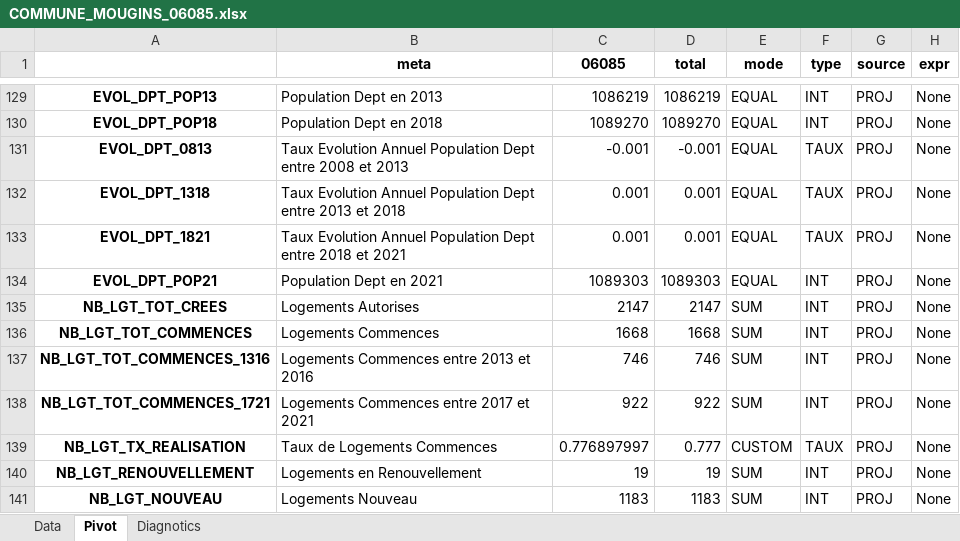
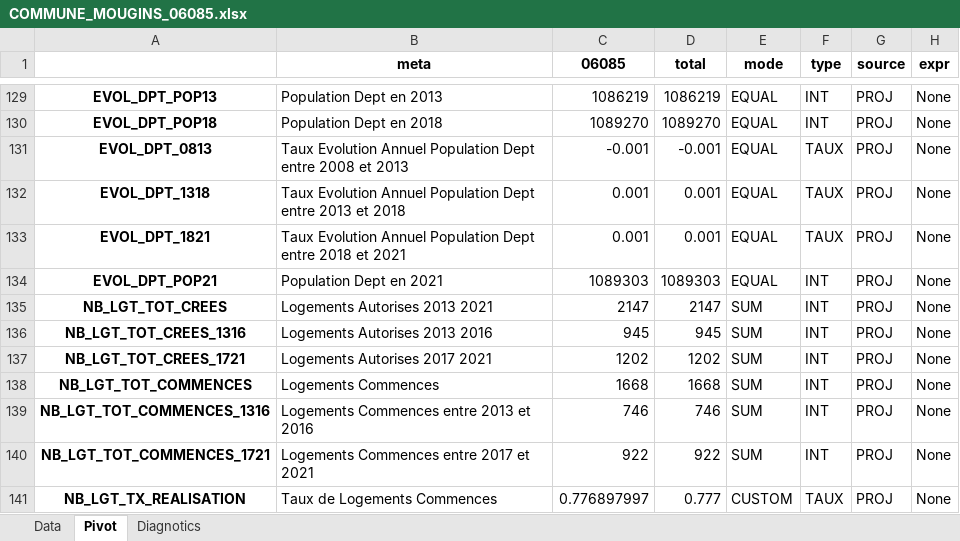
Before and after one commit to bheuse/ConsommationFonciere, an Excel workbook: output/COMMUNE_MOUGINS_06085.xlsx, sheet Pivot, drawn as a sheet; only a part is shown, gaps mark what is left out; the shorter side is filled out with more unchanged rows; values as stored, in another font and other column widths than the file's, no borders; the diff covers the shown part only; the diff names each change by its address in the sheet, - before the commit and + after, or states it on an @@ line.

```diff
--- a/output/COMMUNE_MOUGINS_06085.xlsx (sheet Pivot)
+++ b/output/COMMUNE_MOUGINS_06085.xlsx (sheet Pivot)
-B135 (meta): Logements Autorises
+B135 (meta): Logements Autorises 2013 2021
+row 136: NB_LGT_TOT_CREES_1316 | Logements Autorises 2013 2016 | 945 | 945 | SUM | INT | PROJ | None
+row 137: NB_LGT_TOT_CREES_1721 | Logements Autorises 2017 2021 | 1202 | 1202 | SUM | INT | PROJ | None
```
Also changed, not shown: 6 added rows and 11 edited cells elsewhere in this sheet, sheet Data, input/Configuration.xlsx, 7 other files.
